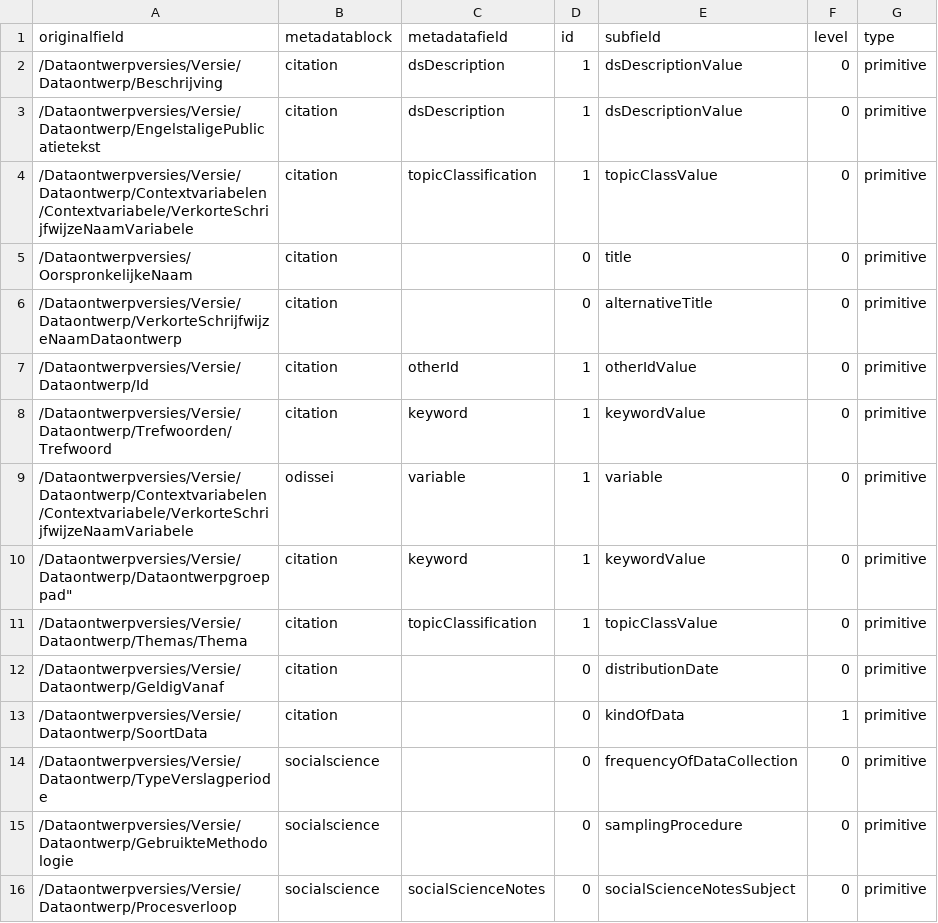
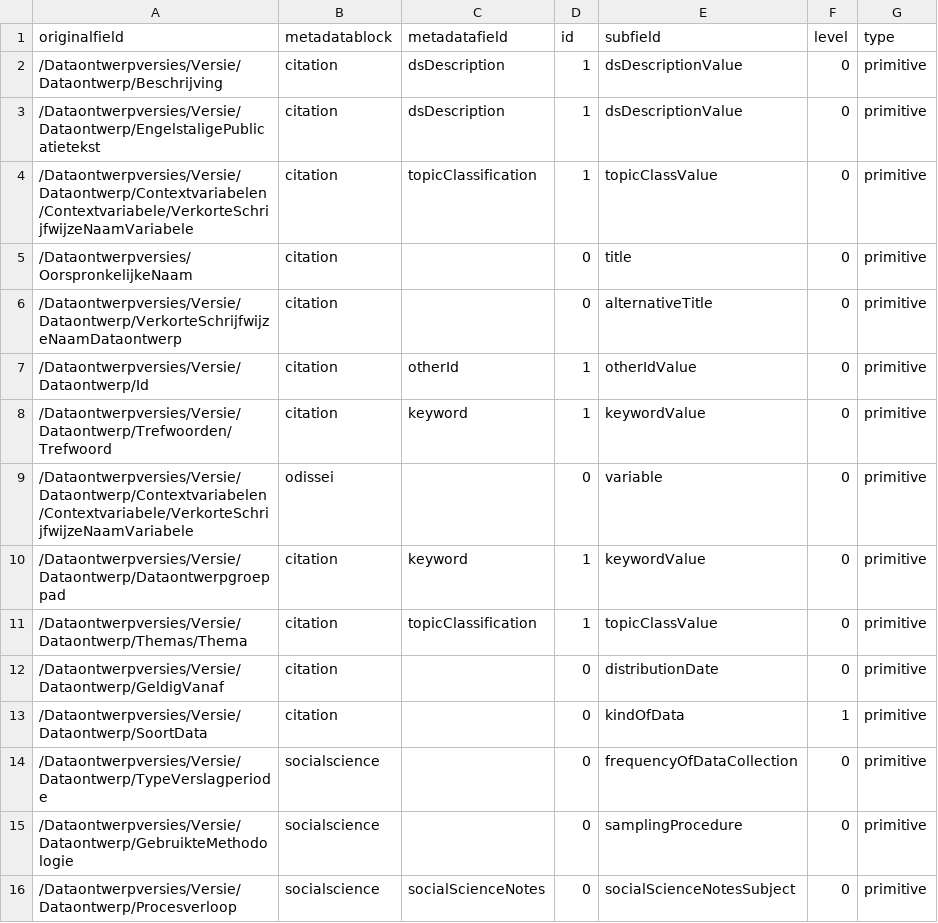
Before and after one commit to Dans-labs/semaf-client, a CSV file: cbs_mapping_fields.csv, drawn as a sheet.

Commit message:
Update cbs_mapping_fields.csv

```diff
--- a/cbs_mapping_fields.csv
+++ b/cbs_mapping_fields.csv
@@ -8,4 +8,4 @@ originalfield,metadatablock,metadatafield,id,subfield,level,type
 "/Dataontwerpversies/Versie/Dataontwerp/Trefwoorden/Trefwoord",citation,keyword,1,keywordValue,0,primitive
-"/Dataontwerpversies/Versie/Dataontwerp/Contextvariabelen/Contextvariabele/VerkorteSchrijfwijzeNaamVariabele",odissei,variable,1,variable,0,primitive
-/Dataontwerpversies/Versie/Dataontwerp/Dataontwerpgroeppad",citation,keyword,1,keywordValue,0,primitive
+"/Dataontwerpversies/Versie/Dataontwerp/Contextvariabelen/Contextvariabele/VerkorteSchrijfwijzeNaamVariabele",odissei,"",0,variable,0,primitive
+"/Dataontwerpversies/Versie/Dataontwerp/Dataontwerpgroeppad",citation,keyword,1,keywordValue,0,primitive
 "/Dataontwerpversies/Versie/Dataontwerp/Themas/Thema",citation,topicClassification,1,topicClassValue,0,primitive
```
